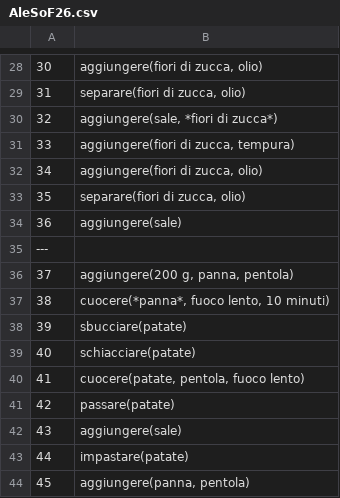
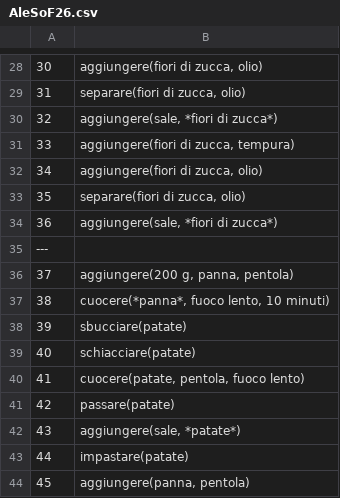
Before and after one commit to evalitaunina/SUGAR_Corpus, a CSV file: SUGAR_Corpus/AleSoF26/AleSoF26.csv, drawn as a sheet; only a part is shown, gaps mark what is left out.

```diff
--- a/SUGAR_Corpus/AleSoF26/AleSoF26.csv
+++ b/SUGAR_Corpus/AleSoF26/AleSoF26.csv
@@ -33,3 +33,3 @@
 35; separare(fiori di zucca, olio)
-36; aggiungere(sale)
+36; aggiungere(sale, *fiori di zucca*)
 ---
@@ -41,3 +41,3 @@
 42; passare(patate)
-43; aggiungere(sale)
+43; aggiungere(sale, *patate*)
 44; impastare(patate)
```
Also changed, not shown: SUGAR_Corpus/AnRiF40/AnRiF40.csv, SUGAR_Corpus/ArToM32/ArToM32.csv, 4 other files.
